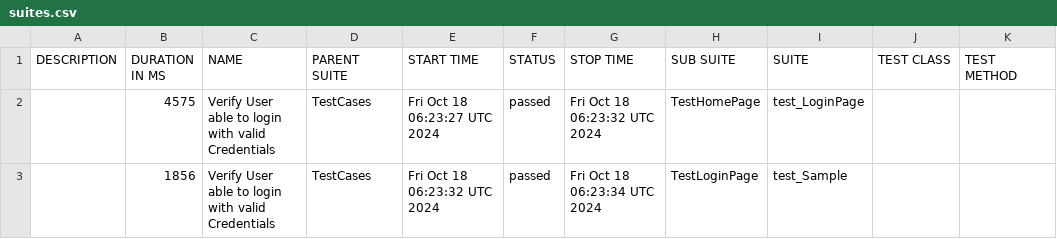
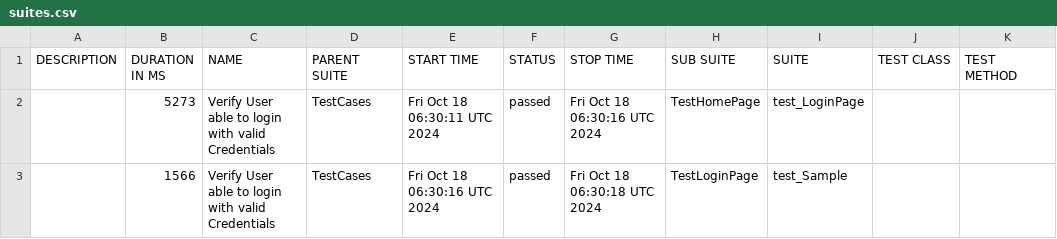
Before and after one commit to Aruna-gowda/MobileAppAuto_Demo, a CSV file: data/suites.csv, drawn as a sheet.

```diff
--- a/data/suites.csv
+++ b/data/suites.csv
@@ -1,3 +1,3 @@
 "DESCRIPTION","DURATION IN MS","NAME","PARENT SUITE","START TIME","STATUS","STOP TIME","SUB SUITE","SUITE","TEST CLASS","TEST METHOD"
-"","4575","Verify User able to login with valid Credentials","TestCases","Fri Oct 18 06:23:27 UTC 2024","passed","Fri Oct 18 06:23:32 UTC 2024","TestHomePage","test_LoginPage","",""
-"","1856","Verify User able to login with valid Credentials","TestCases","Fri Oct 18 06:23:32 UTC 2024","passed","Fri Oct 18 06:23:34 UTC 2024","TestLoginPage","test_Sample","",""
+"","5273","Verify User able to login with valid Credentials","TestCases","Fri Oct 18 06:30:11 UTC 2024","passed","Fri Oct 18 06:30:16 UTC 2024","TestHomePage","test_LoginPage","",""
+"","1566","Verify User able to login with valid Credentials","TestCases","Fri Oct 18 06:30:16 UTC 2024","passed","Fri Oct 18 06:30:18 UTC 2024","TestLoginPage","test_Sample","",""
```
Also changed, not shown: 18 other files.
